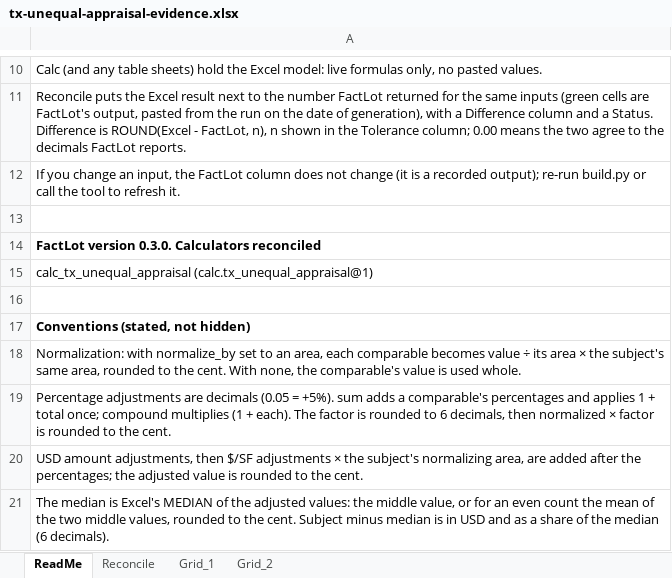
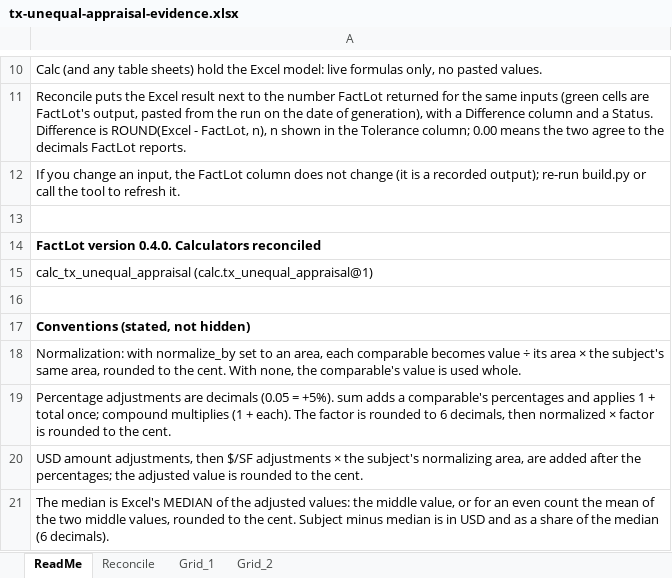
Before and after one commit to 9mp96ygnbk-alt/factlot, an Excel workbook: examples/reconciliation/tx-unequal-appraisal-evidence.xlsx, sheet ReadMe, drawn as a sheet; only a part is shown, gaps mark what is left out; values as stored, in another font and other column widths than the file's, no borders; the diff names each change by its address in the sheet, - before the commit and + after, or states it on an @@ line.

Commit message:
Release 0.4.0: Texas unequal-appraisal calculator, equity candidates and value history, protest evidence skill and workbook, lease comp search, critical dates, DCF and CAM tie-outs, stricter document verification

```diff
--- a/examples/reconciliation/tx-unequal-appraisal-evidence.xlsx (sheet ReadMe)
+++ b/examples/reconciliation/tx-unequal-appraisal-evidence.xlsx (sheet ReadMe)
-A14: FactLot version 0.3.0. Calculators reconciled
+A14: FactLot version 0.4.0. Calculators reconciled
```
Also changed, not shown: examples/reconciliation/hotel-metrics.xlsx, examples/reconciliation/industrial-lease-and-walt.xlsx, 35 other files.
